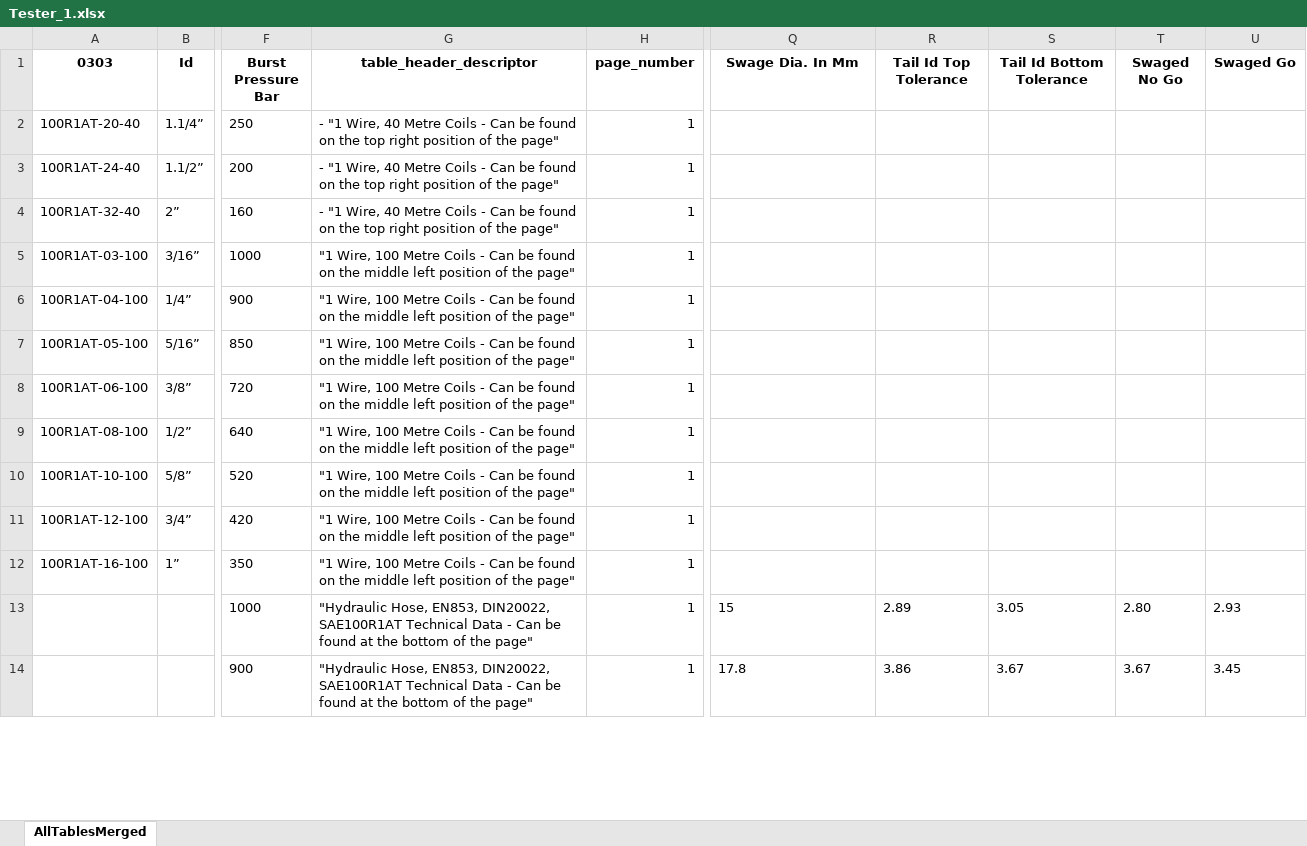
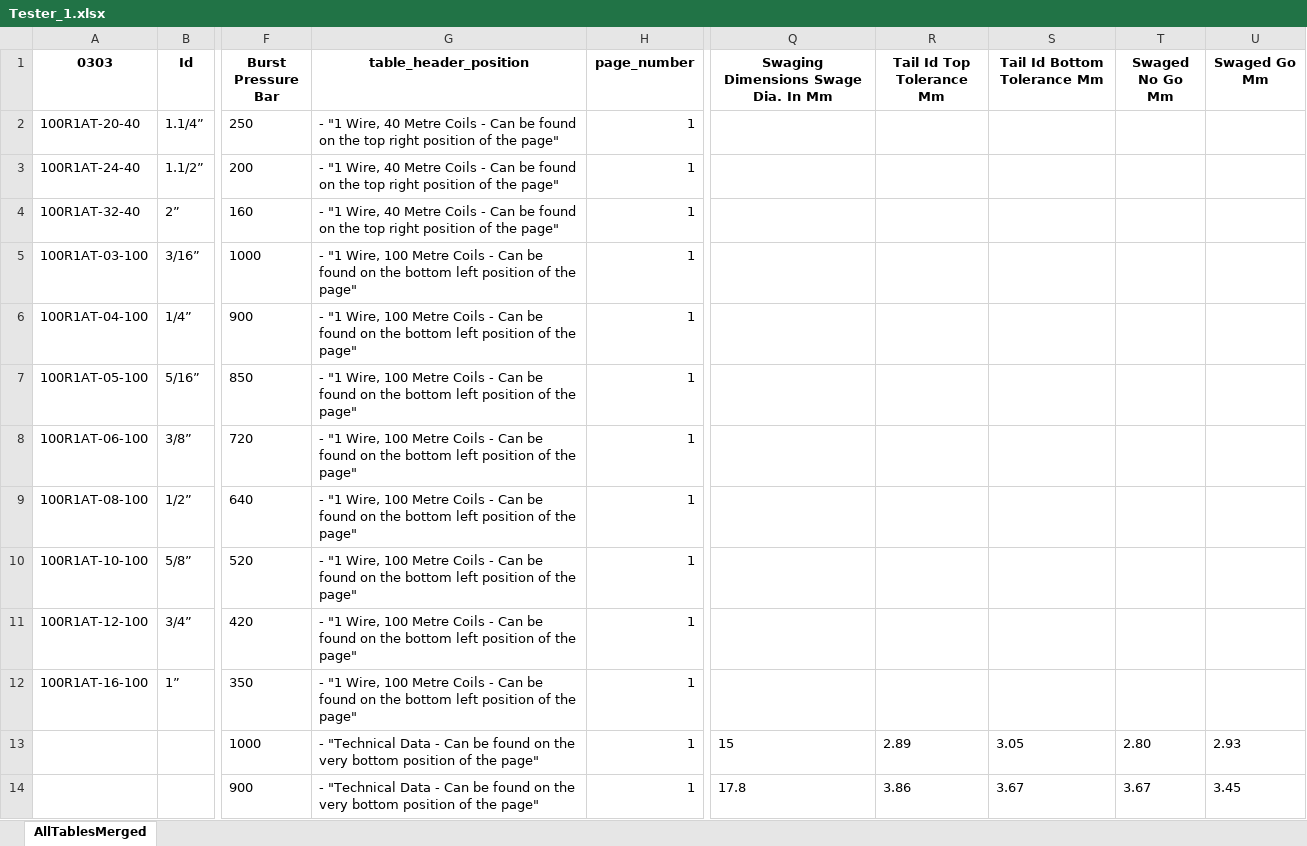
Before and after one commit to Derrick015/PDF_Table_Extractor_AI, an Excel workbook: files/Tester_1.xlsx, sheet AllTablesMerged, drawn as a sheet; only a part is shown, gaps mark what is left out; values as stored, in another font and other column widths than the file's, no borders; the diff covers the shown part only; the diff names each change by its address in the sheet, - before the commit and + after, or states it on an @@ line.

```diff
--- a/files/Tester_1.xlsx (sheet AllTablesMerged)
+++ b/files/Tester_1.xlsx (sheet AllTablesMerged)
-G1: table_header_descriptor
+G1: table_header_position
-Q1: Swage Dia. In Mm
+Q1: Swaging Dimensions Swage Dia. In Mm
-R1: Tail Id Top Tolerance
+R1: Tail Id Top Tolerance Mm
-S1: Tail Id Bottom Tolerance
+S1: Tail Id Bottom Tolerance Mm
-T1: Swaged No Go
+T1: Swaged No Go Mm
-U1: Swaged Go
+U1: Swaged Go Mm
-G5:G12 (table_header_position): "1 Wire, 100 Metre Coils - Can be found on the middle left position…
+G5:G12 (table_header_position): - "1 Wire, 100 Metre Coils - Can be found on the bottom left position…
-G13:G14 (table_header_position): "Hydraulic Hose, EN853, DIN20022, SAE100R1AT Technical Data - Can be found at the bottom of the…
+G13:G14 (table_header_position): - "Technical Data - Can be found on the very bottom position of the…
```
Also changed, not shown: 9 edited cells elsewhere in this sheet, files/output_file_combined.xlsx, files/output_file_one_sheet_split.xlsx, 12 other files.
